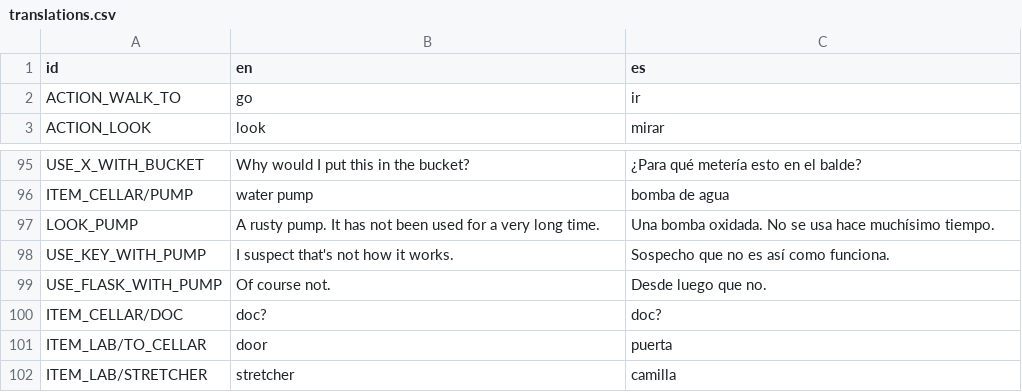
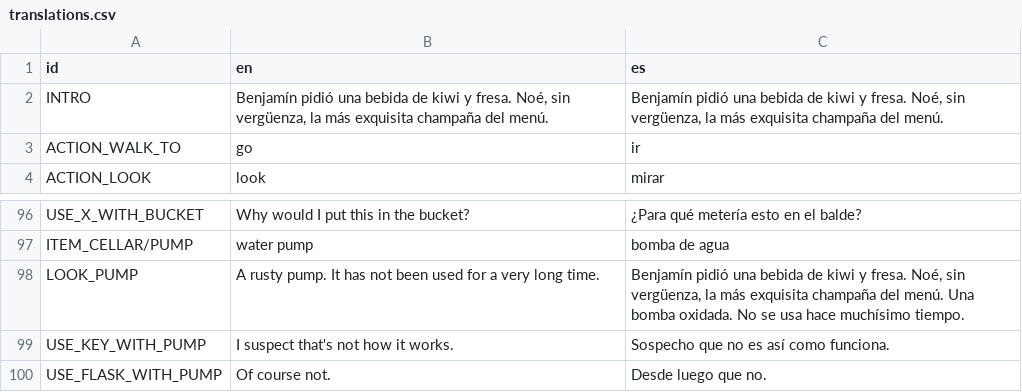
Before and after one commit to jluini/celda, a CSV file: device/games/celda_escape/translations.csv, drawn as a sheet; only a part is shown, gaps mark what is left out; the shorter side is filled out with more unchanged rows.

```diff
--- a/device/games/celda_escape/translations.csv
+++ b/device/games/celda_escape/translations.csv
@@ -1,2 +1,3 @@
 id;en;es
+INTRO;Benjamín pidió una bebida de kiwi y fresa. Noé, sin vergüenza, la más exquisita champaña del menú.;Benjamín pidió una bebida de kiwi y fresa. Noé, sin vergüenza, la más exquisita champaña del menú.
 ACTION_WALK_TO;go;ir
@@ -96,3 +97,3 @@ USE_X_WITH_BUCKET;Why would I put this in the bucket?;¿Para qué metería esto
 ITEM_CELLAR/PUMP;water pump;bomba de agua
-LOOK_PUMP;A rusty pump. It has not been used for a very long time.;Una bomba oxidada. No se usa hace muchísimo tiempo.
+LOOK_PUMP;A rusty pump. It has not been used for a very long time.;Benjamín pidió una bebida de kiwi y fresa. Noé, sin vergüenza, la más exquisita champaña del menú. Una bomba oxidada. No se usa hace muchísimo tiempo.
 USE_KEY_WITH_PUMP;I suspect that's not how it works.;Sospecho que no es así como funciona.
```
Also changed, not shown: 8 other files.
